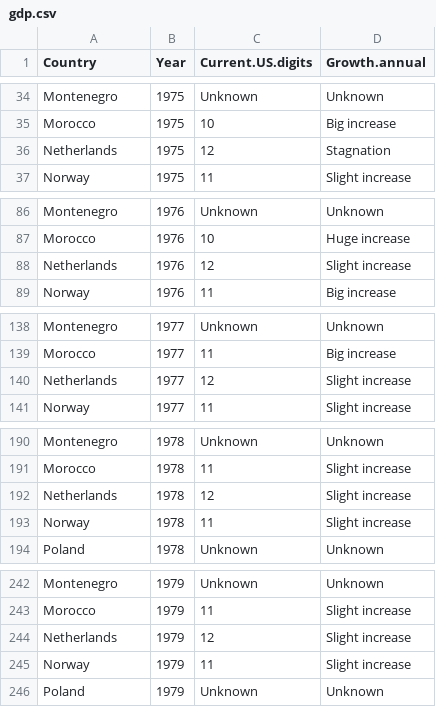
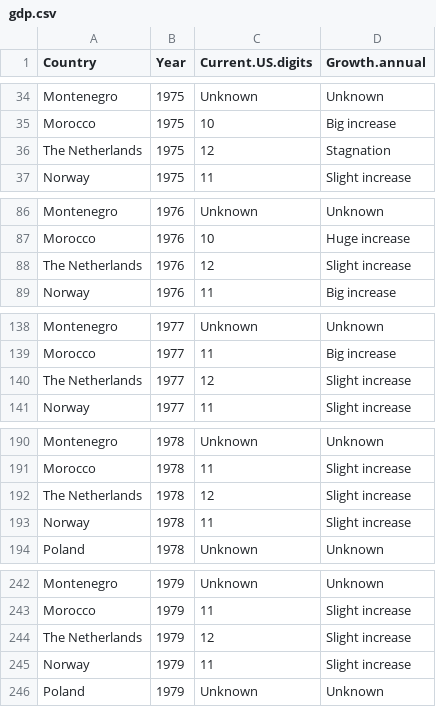
Before and after one commit to WronaPatryk/DWH-Eurovision, a CSV file: data/new/gdp.csv, drawn as a sheet; only a part is shown, gaps mark what is left out; the diff covers the shown part only.

Commit message:
Netherlands --> The Netherlands

```diff
--- a/data/new/gdp.csv
+++ b/data/new/gdp.csv
@@ -35,3 +35,3 @@
 "Morocco";1975;"10";"Big increase"
-"Netherlands";1975;"12";"Stagnation"
+"The Netherlands";1975;"12";"Stagnation"
 "Norway";1975;"11";"Slight increase"
@@ -87,3 +87,3 @@
 "Morocco";1976;"10";"Huge increase"
-"Netherlands";1976;"12";"Slight increase"
+"The Netherlands";1976;"12";"Slight increase"
 "Norway";1976;"11";"Big increase"
@@ -139,3 +139,3 @@
 "Morocco";1977;"11";"Big increase"
-"Netherlands";1977;"12";"Slight increase"
+"The Netherlands";1977;"12";"Slight increase"
 "Norway";1977;"11";"Slight increase"
@@ -191,3 +191,3 @@
 "Morocco";1978;"11";"Slight increase"
-"Netherlands";1978;"12";"Slight increase"
+"The Netherlands";1978;"12";"Slight increase"
 "Norway";1978;"11";"Slight increase"
@@ -243,3 +243,3 @@
 "Morocco";1979;"11";"Slight increase"
-"Netherlands";1979;"12";"Slight increase"
+"The Netherlands";1979;"12";"Slight increase"
 "Norway";1979;"11";"Slight increase"
```
Also changed, not shown: 40 edited cells elsewhere in this file.
